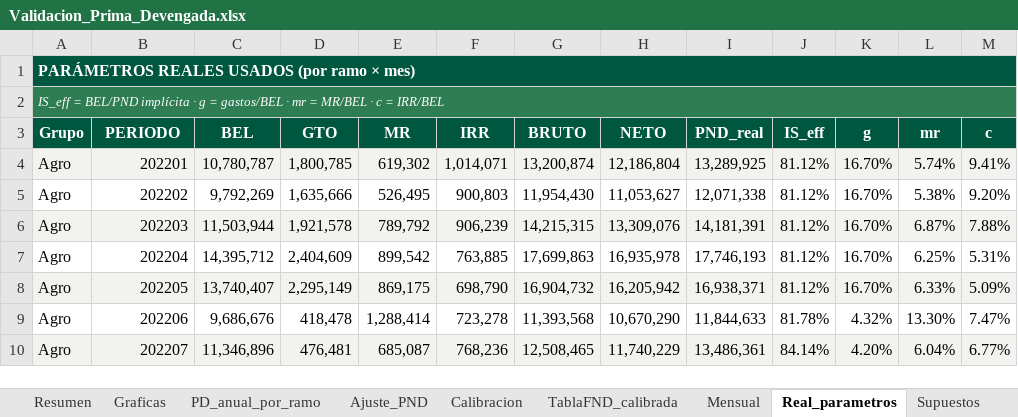
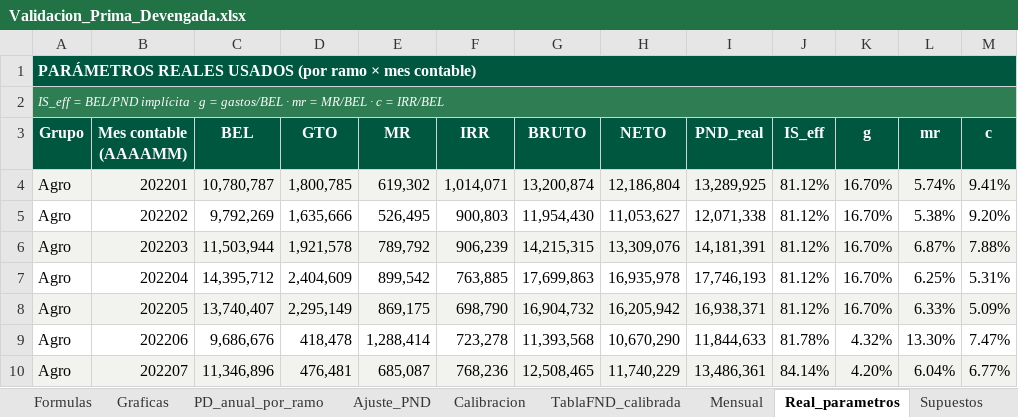
Before and after one commit to aleosuna75-commits/SA, an Excel workbook: validacion_prima_devengada/salidas/Validacion_Prima_Devengada.xlsx, sheet Real_parametros, drawn as a sheet; only a part is shown; values as stored, in another font and other column widths than the file's, no borders; ↵ is a line break in a cell; the diff names each change by its address in the sheet, - before the commit and + after, or states it on an @@ line.

```diff
--- a/validacion_prima_devengada/salidas/Validacion_Prima_Devengada.xlsx (sheet Real_parametros)
+++ b/validacion_prima_devengada/salidas/Validacion_Prima_Devengada.xlsx (sheet Real_parametros)
+sheet tab: Formulas
-A1 (Grupo): …ramo × mes)
+A1 (Grupo): …ramo × mes contable)
-B3: PERIODO
+B3: Mes contable ↵ (AAAAMM)
```
Also changed, not shown: sheet Mensual, sheet Graficas, sheet Supuestos, sheet Resumen, sheet PD_anual_por_ramo, charts or pictures, 17 other files.
